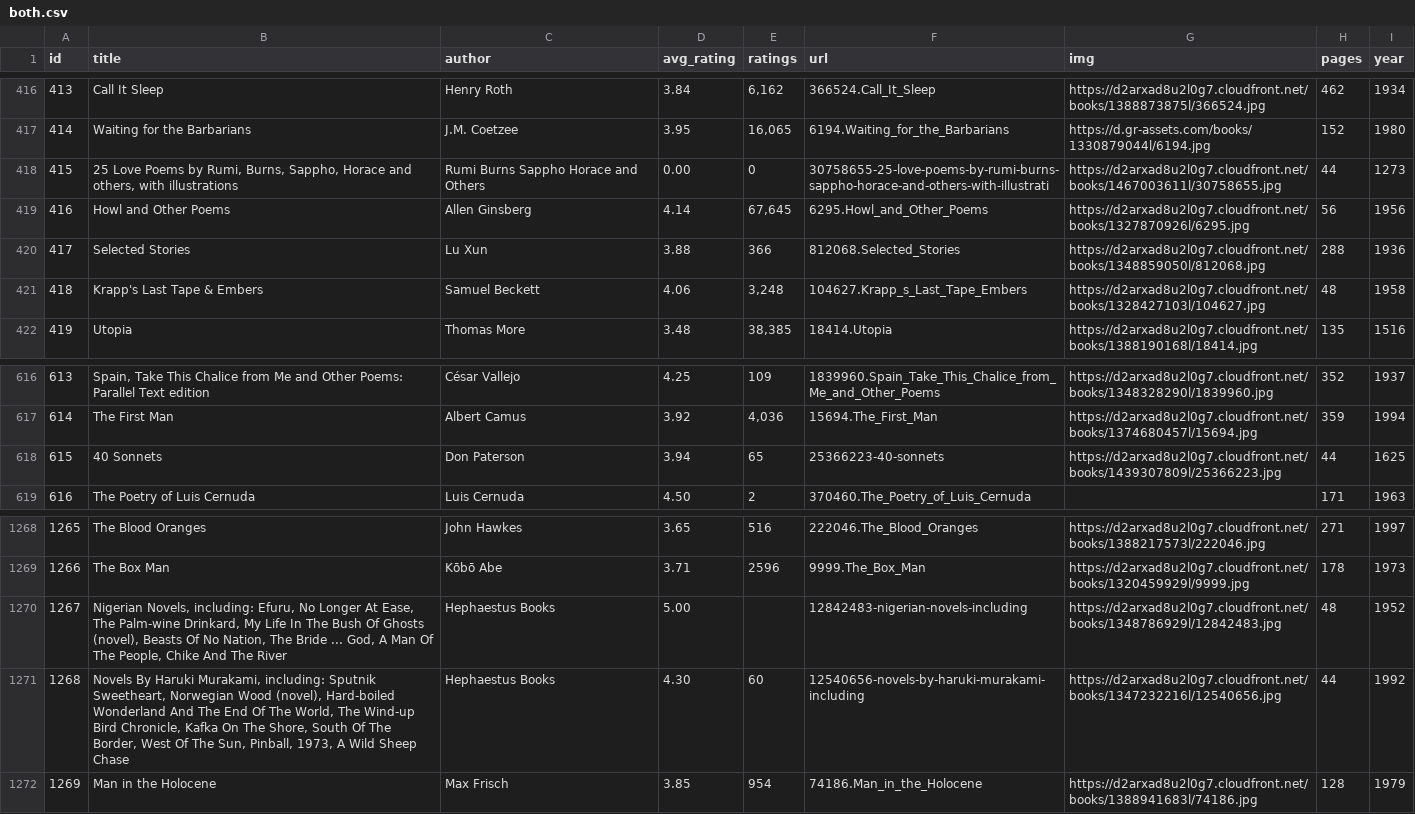
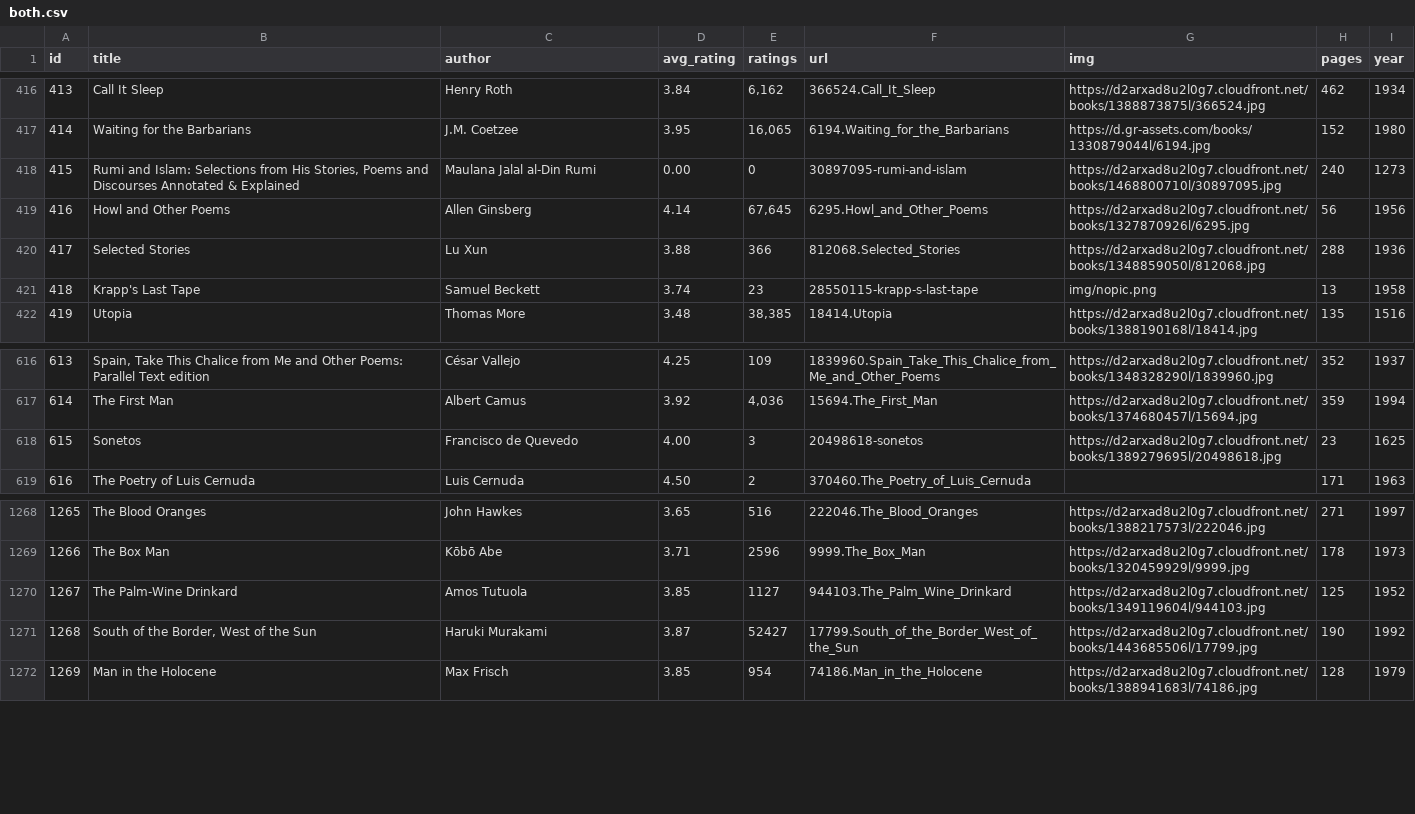
Before and after one commit to elneto/books2, a CSV file: public/both.csv, drawn as a sheet; only a part is shown, gaps mark what is left out; the diff covers the shown part only.

```diff
--- a/public/both.csv
+++ b/public/both.csv
@@ -417,6 +417,6 @@ id,title,author,avg_rating,ratings,url,img,pages,year
 414,Waiting for the Barbarians,J.M. Coetzee,3.95,"16,065",6194.Waiting_for_the_Barbarians,https://d.gr-assets.com/books/1330879044l/6194.jpg,152,1980
-415,"25 Love Poems by Rumi, Burns, Sappho, Horace and others, with illustrations",Rumi Burns Sappho Horace and Others,0.00,0,30758655-25-love-poems-by-rumi-burns-sappho-horace-and-others-with-illustrati,https://d2arxad8u2l0g7.cloudfront.net/books/1467003611l/30758655.jpg,44,1273
+415,"Rumi and Islam: Selections from His Stories, Poems and Discourses Annotated & Explained",Maulana Jalal al-Din Rumi,0.00,0,30897095-rumi-and-islam,https://d2arxad8u2l0g7.cloudfront.net/books/1468800710l/30897095.jpg,240,1273
 416,Howl and Other Poems,Allen Ginsberg,4.14,"67,645",6295.Howl_and_Other_Poems,https://d2arxad8u2l0g7.cloudfront.net/books/1327870926l/6295.jpg,56,1956
 417,Selected Stories,Lu Xun,3.88,366,812068.Selected_Stories,https://d2arxad8u2l0g7.cloudfront.net/books/1348859050l/812068.jpg,288,1936
-418,Krapp's Last Tape & Embers,Samuel Beckett,4.06,"3,248",104627.Krapp_s_Last_Tape_Embers,https://d2arxad8u2l0g7.cloudfront.net/books/1328427103l/104627.jpg,48,1958
+418,Krapp's Last Tape,Samuel Beckett,3.74,23,28550115-krapp-s-last-tape,img/nopic.png,13,1958
 419,Utopia,Thomas More,3.48,"38,385",18414.Utopia,https://d2arxad8u2l0g7.cloudfront.net/books/1388190168l/18414.jpg,135,1516
@@ -617,3 +617,3 @@ id,title,author,avg_rating,ratings,url,img,pages,year
 614,The First Man,Albert Camus,3.92,"4,036",15694.The_First_Man,https://d2arxad8u2l0g7.cloudfront.net/books/1374680457l/15694.jpg,359,1994
-615,40 Sonnets,Don Paterson,3.94,65,25366223-40-sonnets,https://d2arxad8u2l0g7.cloudfront.net/books/1439307809l/25366223.jpg,44,1625
+615,Sonetos,Francisco de Quevedo,4.00,3,20498618-sonetos,https://d2arxad8u2l0g7.cloudfront.net/books/1389279695l/20498618.jpg,23,1625
 616,The Poetry of Luis Cernuda,Luis Cernuda,4.50,2,370460.The_Poetry_of_Luis_Cernuda,,171,1963
@@ -1269,4 +1269,4 @@ id,title,author,avg_rating,ratings,url,img,pages,year
 1266,The Box Man,Kōbō Abe,3.71,2596,9999.The_Box_Man,https://d2arxad8u2l0g7.cloudfront.net/books/1320459929l/9999.jpg,178,1973
-1267,"Nigerian Novels, including: Efuru, No Longer At Ease, The Palm-wine Drinkard, My Life In The Bush Of Ghosts (novel), Beasts Of No Nation, The Bride ... God, A Man Of The People, Chike And The River",Hephaestus Books,5.00,,12842483-nigerian-novels-including,https://d2arxad8u2l0g7.cloudfront.net/books/1348786929l/12842483.jpg,48,1952
-1268,"Novels By Haruki Murakami, including: Sputnik Sweetheart, Norwegian Wood (novel), Hard-boiled Wonderland And The End Of The World, The Wind-up Bird Chronicle, Kafka On The Shore, South Of The Border, West Of The Sun, Pinball, 1973, A Wild Sheep Chase",Hephaestus Books,4.30,60,12540656-novels-by-haruki-murakami-including,https://d2arxad8u2l0g7.cloudfront.net/books/1347232216l/12540656.jpg,44,1992
+1267,The Palm-Wine Drinkard,Amos Tutuola,3.85,1127,944103.The_Palm_Wine_Drinkard,https://d2arxad8u2l0g7.cloudfront.net/books/1349119604l/944103.jpg,125,1952
+1268,"South of the Border, West of the Sun",Haruki Murakami,3.87,52427,17799.South_of_the_Border_West_of_the_Sun,https://d2arxad8u2l0g7.cloudfront.net/books/1443685506l/17799.jpg,190,1992
 1269,Man in the Holocene,Max Frisch,3.85,954,74186.Man_in_the_Holocene,https://d2arxad8u2l0g7.cloudfront.net/books/1388941683l/74186.jpg,128,1979
```
Also changed, not shown: 70 edited cells elsewhere in this file, 1 other file.
